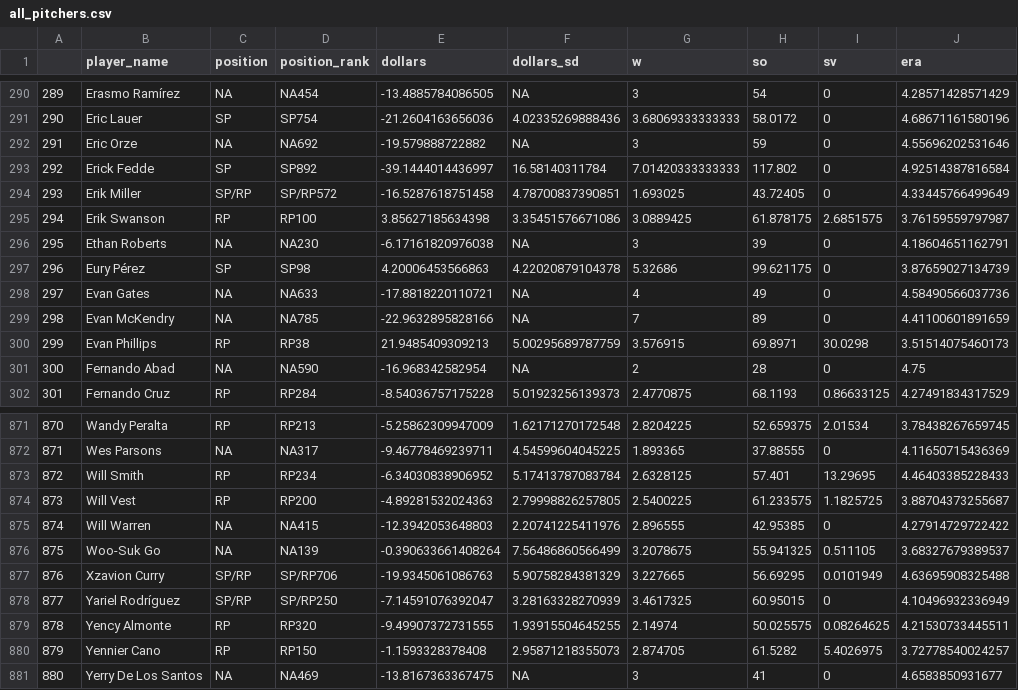
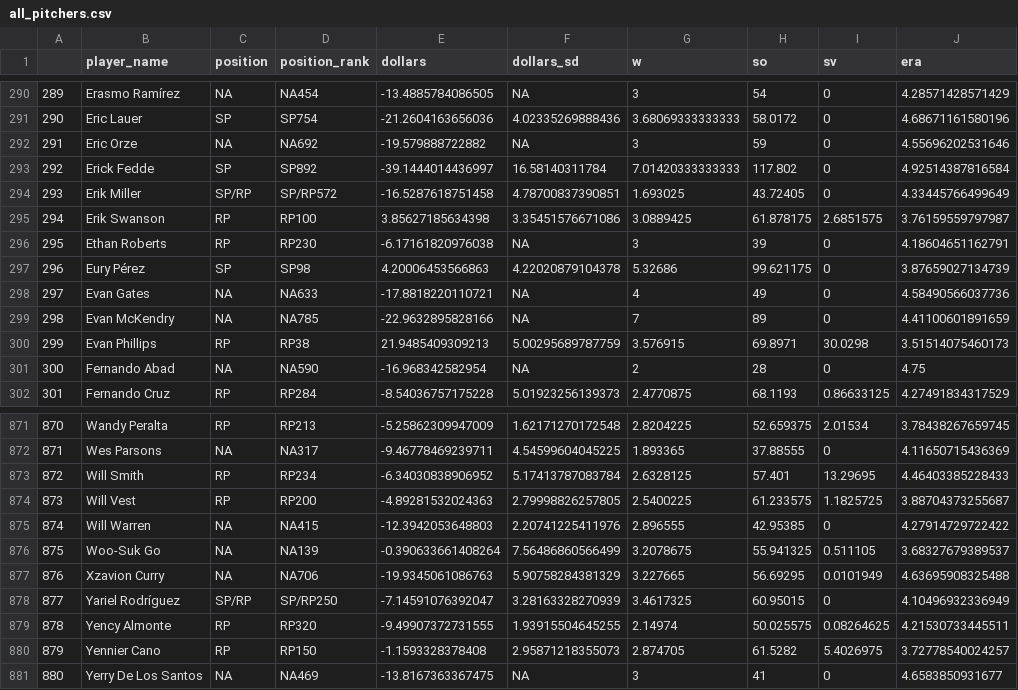
Before and after one commit to bdidds2/Betting, a CSV file: ottoneu/all_pitchers.csv, drawn as a sheet; only a part is shown, gaps mark what is left out; the diff names each change by its address in the sheet, - before the commit and + after, or states it on an @@ line.

```diff
--- a/ottoneu/all_pitchers.csv
+++ b/ottoneu/all_pitchers.csv
-C296 (position): NA
+C296 (position): RP
-D296 (position_rank): NA230
+D296 (position_rank): RP230
-C877 (position): SP/RP
+C877 (position): NA
-D877 (position_rank): SP/RP706
+D877 (position_rank): NA706
```
Also changed, not shown: ottoneu/all_hitters.csv, ottoneu/bum_bum_pitchers.csv, 4 other files.
